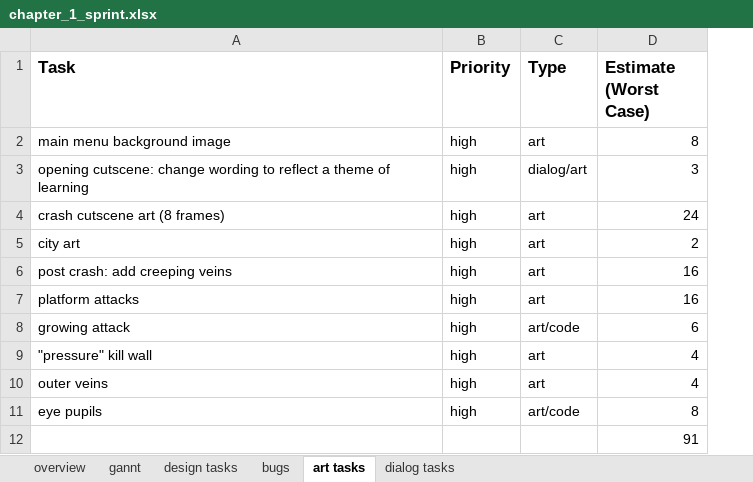
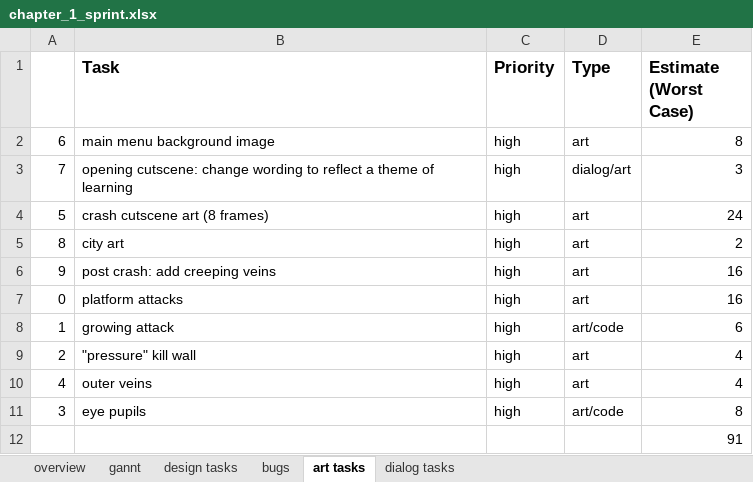
Before and after one commit to TravelSizedLions/journey, an Excel workbook: Planning/chapter_1_sprint.xlsx, sheet art tasks, drawn as a sheet; values as stored, in another font and other column widths than the file's, no borders; the diff names each change by its address in the sheet, - before the commit and + after, or states it on an @@ line.

Commit message:
updated task list

```diff
--- a/Planning/chapter_1_sprint.xlsx (sheet art tasks)
+++ b/Planning/chapter_1_sprint.xlsx (sheet art tasks)
+column A, rows 2-11: 6 | 7 | 5 | 8 | 9 | 0 | 1 | 2 | 4 | 3
```
Also changed, not shown: sheet bugs, sheet gannt, formulas that keep their value, 1 other file.
